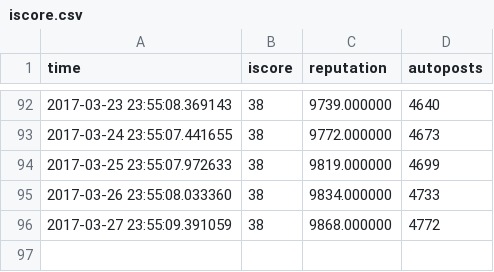
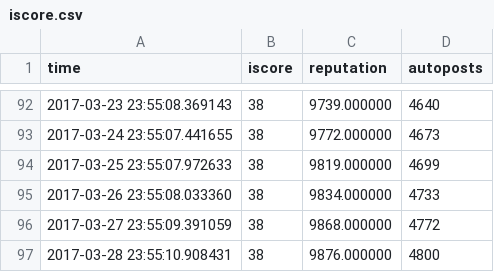
Before and after one commit to eaott/imgurbot, a CSV file: iscore.csv, drawn as a sheet; only a part is shown, gaps mark what is left out; the diff names each change by its address in the sheet, - before the commit and + after, or states it on an @@ line.

Commit message:
adding data to iscore.csv Tue 28 Mar 23:55:11 CDT 2017

```diff
--- a/iscore.csv
+++ b/iscore.csv
+row 97: 2017-03-28 23:55:10.908431 | 38 | 9876.000000 | 4800
```
